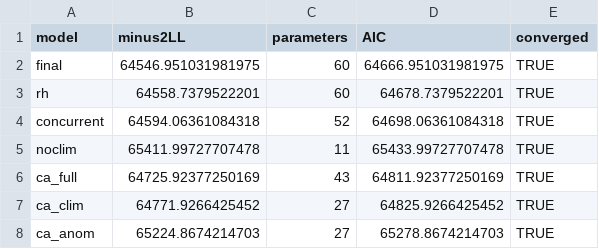
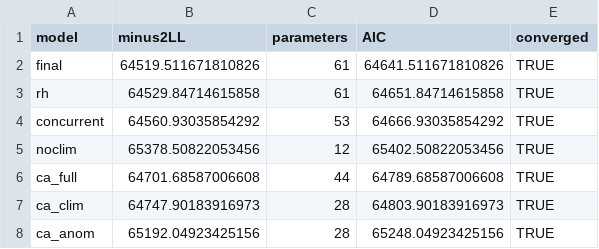
Before and after one commit to pascalantwi/Snakebite-work, a CSV file: analysis/output/exposure_response_models.csv, drawn as a sheet.

```diff
--- a/analysis/output/exposure_response_models.csv
+++ b/analysis/output/exposure_response_models.csv
@@ -1,8 +1,8 @@
 model,minus2LL,parameters,AIC,converged
-final,64546.951031981975,60,64666.951031981975,TRUE
-rh,64558.7379522201,60,64678.7379522201,TRUE
-concurrent,64594.06361084318,52,64698.06361084318,TRUE
-noclim,65411.99727707478,11,65433.99727707478,TRUE
-ca_full,64725.92377250169,43,64811.92377250169,TRUE
-ca_clim,64771.9266425452,27,64825.9266425452,TRUE
-ca_anom,65224.8674214703,27,65278.8674214703,TRUE
+final,64519.511671810826,61,64641.511671810826,TRUE
+rh,64529.84714615858,61,64651.84714615858,TRUE
+concurrent,64560.93035854292,53,64666.93035854292,TRUE
+noclim,65378.50822053456,12,65402.50822053456,TRUE
+ca_full,64701.68587006608,44,64789.68587006608,TRUE
+ca_clim,64747.90183916973,28,64803.90183916973,TRUE
+ca_anom,65192.04923425156,28,65248.04923425156,TRUE
```
Also changed, not shown: analysis/output/anomaly_lag_curves.csv, analysis/output/clim_anom_decomposition.csv, 4 other files.
